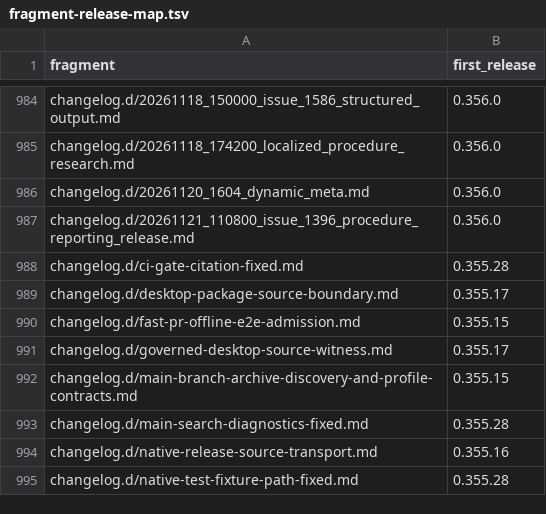
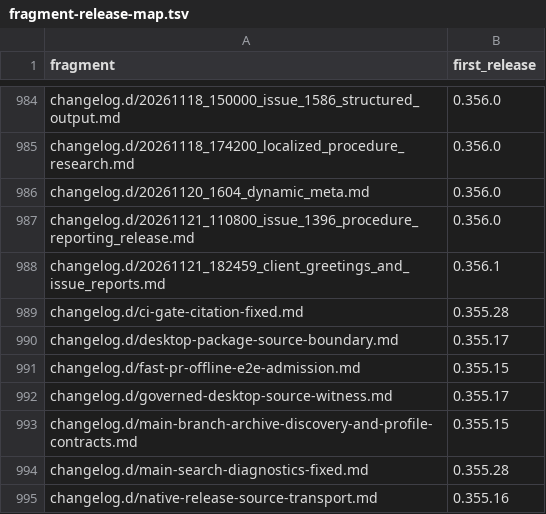
Before and after one commit to link-assistant/formal-ai, a TSV file: docs/case-studies/issue-711/fragment-release-map.tsv, drawn as a sheet; only a part is shown, gaps mark what is left out; the shorter side is filled out with more unchanged rows.

```diff
--- a/docs/case-studies/issue-711/fragment-release-map.tsv
+++ b/docs/case-studies/issue-711/fragment-release-map.tsv
@@ -987,2 +987,3 @@ changelog.d/20261120_1604_dynamic_meta.md	0.356.0
 changelog.d/20261121_110800_issue_1396_procedure_reporting_release.md	0.356.0
+changelog.d/20261121_182459_client_greetings_and_issue_reports.md	0.356.1
 changelog.d/ci-gate-citation-fixed.md	0.355.28
```
Also changed, not shown: 8 other files.
